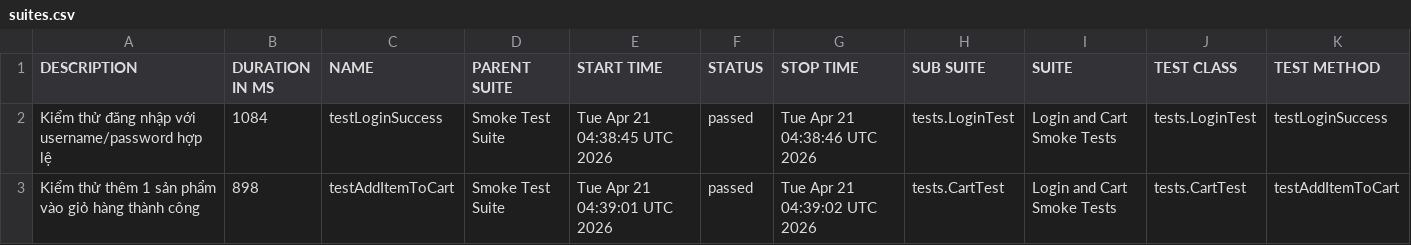
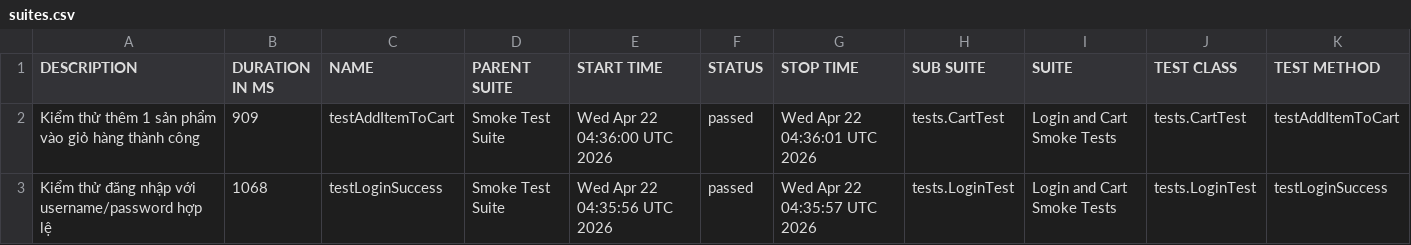
Before and after one commit to binhnguyen1406/buoi11, a CSV file: data/suites.csv, drawn as a sheet.

```diff
--- a/data/suites.csv
+++ b/data/suites.csv
@@ -1,3 +1,3 @@
 "DESCRIPTION","DURATION IN MS","NAME","PARENT SUITE","START TIME","STATUS","STOP TIME","SUB SUITE","SUITE","TEST CLASS","TEST METHOD"
-"Kiểm thử đăng nhập với username/password hợp lệ","1084","testLoginSuccess","Smoke Test Suite","Tue Apr 21 04:38:45 UTC 2026","passed","Tue Apr 21 04:38:46 UTC 2026","tests.LoginTest","Login and Cart Smoke Tests","tests.LoginTest","testLoginSuccess"
-"Kiểm thử thêm 1 sản phẩm vào giỏ hàng thành công","898","testAddItemToCart","Smoke Test Suite","Tue Apr 21 04:39:01 UTC 2026","passed","Tue Apr 21 04:39:02 UTC 2026","tests.CartTest","Login and Cart Smoke Tests","tests.CartTest","testAddItemToCart"
+"Kiểm thử thêm 1 sản phẩm vào giỏ hàng thành công","909","testAddItemToCart","Smoke Test Suite","Wed Apr 22 04:36:00 UTC 2026","passed","Wed Apr 22 04:36:01 UTC 2026","tests.CartTest","Login and Cart Smoke Tests","tests.CartTest","testAddItemToCart"
+"Kiểm thử đăng nhập với username/password hợp lệ","1068","testLoginSuccess","Smoke Test Suite","Wed Apr 22 04:35:56 UTC 2026","passed","Wed Apr 22 04:35:57 UTC 2026","tests.LoginTest","Login and Cart Smoke Tests","tests.LoginTest","testLoginSuccess"
```
Also changed, not shown: data/behaviors.csv, 30 other files.
